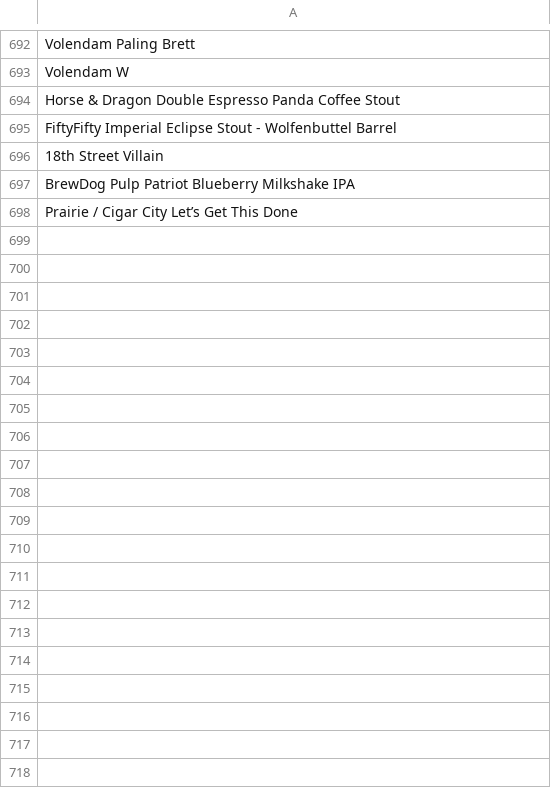
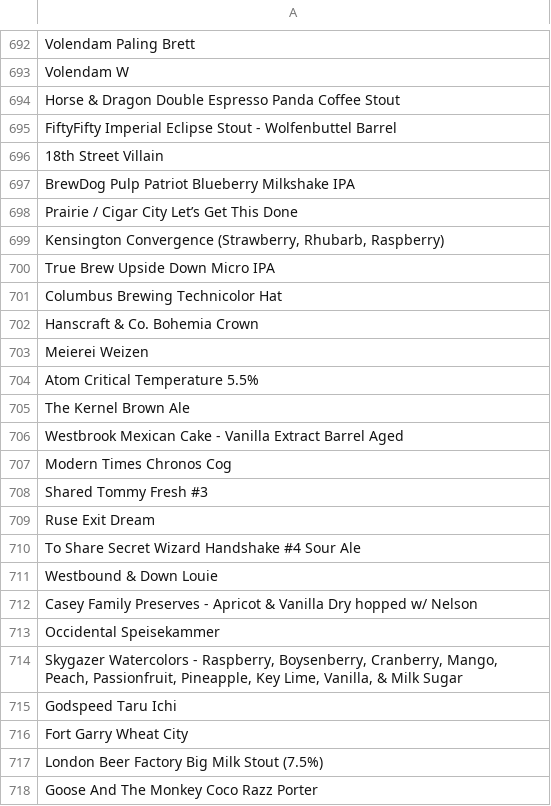
Before and after one commit to LukeBetham/beer_recommender, a CSV file: not_found.csv, drawn as a sheet; only a part is shown, gaps mark what is left out; the diff covers the shown part only; the diff names each change by its address in the sheet, - before the commit and + after, or states it on an @@ line.

```diff
--- a/not_found.csv
+++ b/not_found.csv
+row 699: Kensington Convergence (Strawberry, Rhubarb, Raspberry)
+row 700: True Brew Upside Down Micro IPA
+row 701: Columbus Brewing Technicolor Hat
+row 702: Hanscraft & Co. Bohemia Crown
+row 703: Meierei Weizen
+row 704: Atom Critical Temperature 5.5%
+row 705: The Kernel Brown Ale
+row 706: Westbrook Mexican Cake - Vanilla Extract Barrel Aged
+row 707: Modern Times Chronos Cog
+row 708: Shared Tommy Fresh #3
+row 709: Ruse Exit Dream
+row 710: To Share Secret Wizard Handshake #4 Sour Ale
+row 711: Westbound & Down Louie
+row 712: Casey Family Preserves - Apricot & Vanilla Dry hopped w/ Nelson
+row 713: Occidental Speisekammer
+row 714: Skygazer Watercolors - Raspberry, Boysenberry, Cranberry, Mango, Peach, Passionfruit, Pineapple, Key Lime, Vanilla, & Milk Sugar
+row 715: Godspeed Taru Ichi
+row 716: Fort Garry Wheat City
+row 717: London Beer Factory Big Milk Stout (7.5%)
+row 718: Goose And The Monkey Coco Razz Porter
```
Also changed, not shown: 23 added rows elsewhere in this file, 3 other files.
